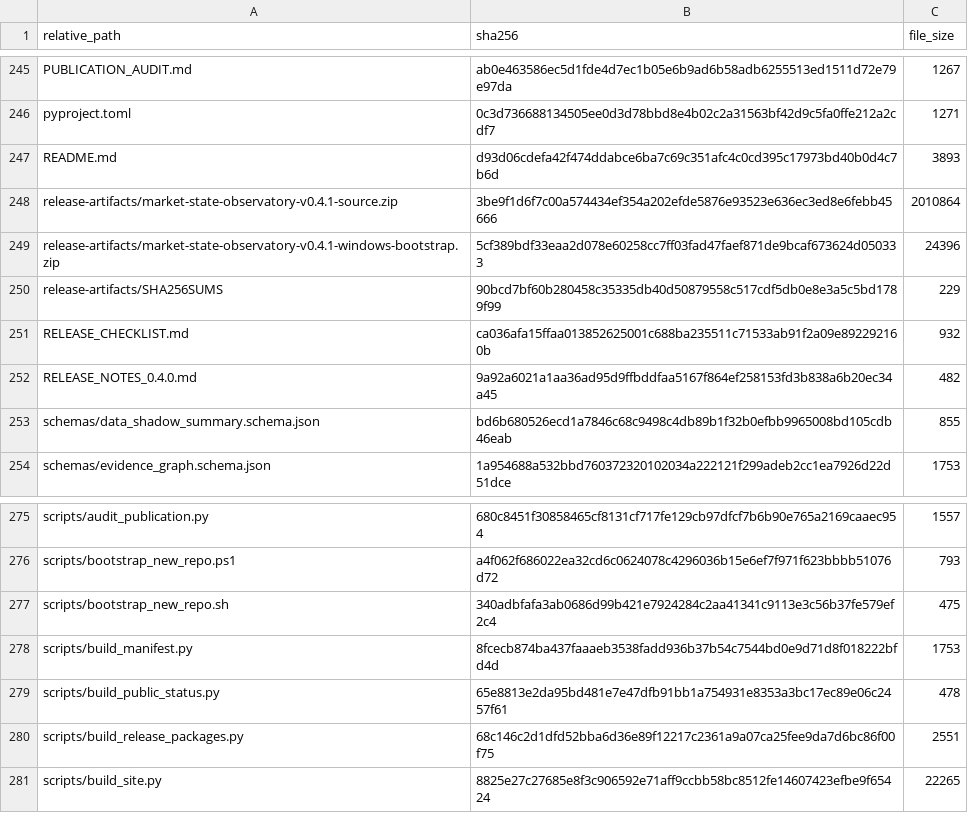
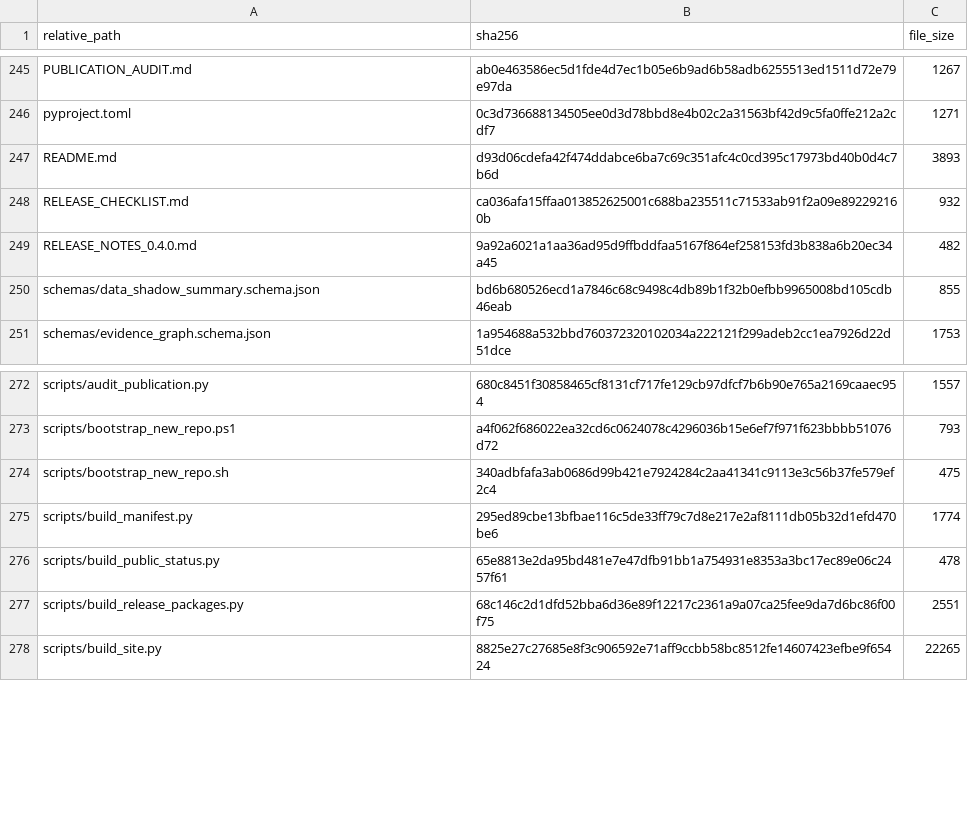
Before and after one commit to yuhanyu0/market-state-observatory, a CSV file: PROJECT_MANIFEST.csv, drawn as a sheet; only a part is shown, gaps mark what is left out.

Commit message:
fix: exclude generated release artifacts from manifest

```diff
--- a/PROJECT_MANIFEST.csv
+++ b/PROJECT_MANIFEST.csv
@@ -247,5 +247,2 @@ pyproject.toml,0c3d736688134505ee0d3d78bbd8e4b02c2a31563bf42d9c5fa0ffe212a2cdf7,
 README.md,d93d06cdefa42f474ddabce6ba7c69c351afc4c0cd395c17973bd40b0d4c7b6d,3893
-release-artifacts/market-state-observatory-v0.4.1-source.zip,3be9f1d6f7c00a574434ef354a202efde5876e93523e636ec3ed8e6febb45666,2010864
-release-artifacts/market-state-observatory-v0.4.1-windows-bootstrap.zip,5cf389bdf33eaa2d078e60258cc7ff03fad47faef871de9bcaf673624d050333,24396
-release-artifacts/SHA256SUMS,90bcd7bf60b280458c35335db40d50879558c517cdf5db0e8e3a5c5bd1789f99,229
 RELEASE_CHECKLIST.md,ca036afa15ffaa013852625001c688ba235511c71533ab91f2a09e892292160b,932
@@ -277,3 +274,3 @@ scripts/bootstrap_new_repo.ps1,a4f062f686022ea32cd6c0624078c4296036b15e6ef7f971f
 scripts/bootstrap_new_repo.sh,340adbfafa3ab0686d99b421e7924284c2aa41341c9113e3c56b37fe579ef2c4,475
-scripts/build_manifest.py,8fcecb874ba437faaaeb3538fadd936b37b54c7544bd0e9d71d8f018222bfd4d,1753
+scripts/build_manifest.py,295ed89cbe13bfbae116c5de33ff79c7d8e217e2af8111db05b32d1efd470be6,1774
 scripts/build_public_status.py,65e8813e2da95bd481e7e47dfb91bb1a754931e8353a3bc17ec89e06c2457f61,478
```
Also changed, not shown: 2 other files.
